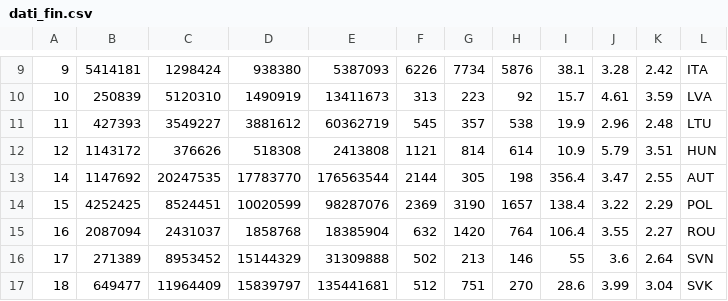
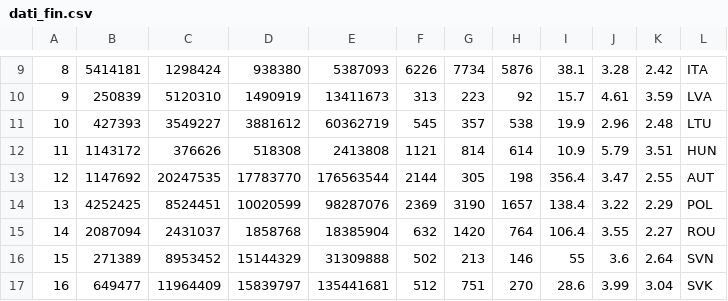
Before and after one commit to dariopiovesana/SLproject, a CSV file: dati_fin.csv, drawn as a sheet; only a part is shown, gaps mark what is left out; the diff covers the shown part only.

Commit message:
Add files via upload

```diff
--- a/dati_fin.csv
+++ b/dati_fin.csv
@@ -9,9 +9,9 @@
-"9",5414181,1298424,938380,5387093,6226,7734,5876,38.1,3.28,2.42,"ITA"
-"10",250839,5120310,1490919,13411673,313,223,92,15.7,4.61,3.59,"LVA"
-"11",427393,3549227,3881612,60362719,545,357,538,19.9,2.96,2.48,"LTU"
-"12",1143172,376626,518308,2413808,1121,814,614,10.9,5.79,3.51,"HUN"
-"14",1147692,20247535,17783770,176563544,2144,305,198,356.4,3.47,2.55,"AUT"
-"15",4252425,8524451,10020599,98287076,2369,3190,1657,138.4,3.22,2.29,"POL"
-"16",2087094,2431037,1858768,18385904,632,1420,764,106.4,3.55,2.27,"ROU"
-"17",271389,8953452,15144329,31309888,502,213,146,55,3.6,2.64,"SVN"
-"18",649477,11964409,15839797,135441681,512,751,270,28.6,3.99,3.04,"SVK"
+"8",5414181,1298424,938380,5387093,6226,7734,5876,38.1,3.28,2.42,"ITA"
+"9",250839,5120310,1490919,13411673,313,223,92,15.7,4.61,3.59,"LVA"
+"10",427393,3549227,3881612,60362719,545,357,538,19.9,2.96,2.48,"LTU"
+"11",1143172,376626,518308,2413808,1121,814,614,10.9,5.79,3.51,"HUN"
+"12",1147692,20247535,17783770,176563544,2144,305,198,356.4,3.47,2.55,"AUT"
+"13",4252425,8524451,10020599,98287076,2369,3190,1657,138.4,3.22,2.29,"POL"
+"14",2087094,2431037,1858768,18385904,632,1420,764,106.4,3.55,2.27,"ROU"
+"15",271389,8953452,15144329,31309888,502,213,146,55,3.6,2.64,"SVN"
+"16",649477,11964409,15839797,135441681,512,751,270,28.6,3.99,3.04,"SVK"
```
Also changed, not shown: 1 added row, 1 removed row and 7 edited cells elsewhere in this file.
